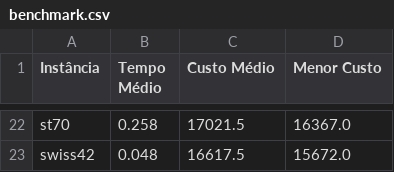
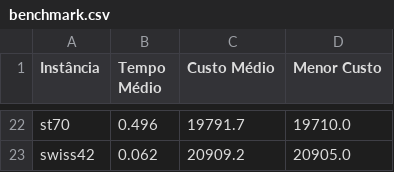
Before and after one commit to LucasGabrielFontes/kit-opt, a CSV file: MLP/Benchmark/benchmark.csv, drawn as a sheet; only a part is shown, gaps mark what is left out; the diff covers the shown part only; the diff names each change by its address in the sheet, - before the commit and + after, or states it on an @@ line.

```diff
--- a/MLP/Benchmark/benchmark.csv
+++ b/MLP/Benchmark/benchmark.csv
-B22 (Tempo Médio): 0.258
+B22 (Tempo Médio): 0.496
-C22 (Custo Médio): 17021.5
+C22 (Custo Médio): 19791.7
-D22 (Menor Custo): 16367.0
+D22 (Menor Custo): 19710.0
-B23 (Tempo Médio): 0.048
+B23 (Tempo Médio): 0.062
-C23 (Custo Médio): 16617.5
+C23 (Custo Médio): 20909.2
-D23 (Menor Custo): 15672.0
+D23 (Menor Custo): 20905.0
```
Also changed, not shown: 60 edited cells elsewhere in this file, 14 other files.
